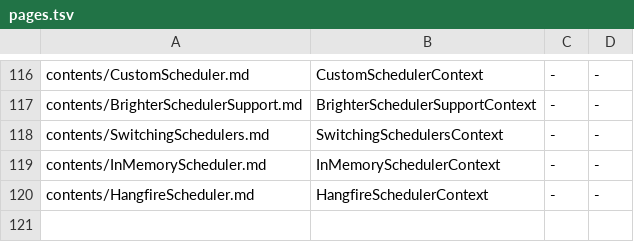
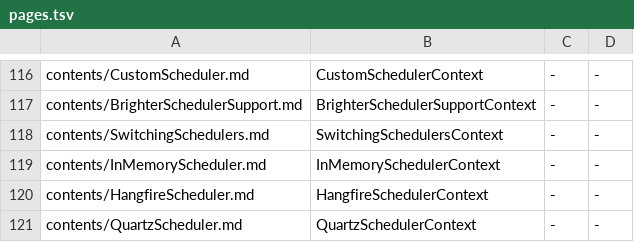
Before and after one commit to BrighterCommand/Docs, a TSV file: tools/blockcheck/scaffold/pages.tsv, drawn as a sheet; only a part is shown, gaps mark what is left out.

```diff
--- a/tools/blockcheck/scaffold/pages.tsv
+++ b/tools/blockcheck/scaffold/pages.tsv
@@ -120 +120,2 @@ contents/InMemoryScheduler.md	InMemorySchedulerContext	-	-
 contents/HangfireScheduler.md	HangfireSchedulerContext	-	-
+contents/QuartzScheduler.md	QuartzSchedulerContext	-	-
```
Also changed, not shown: 5 other files.
